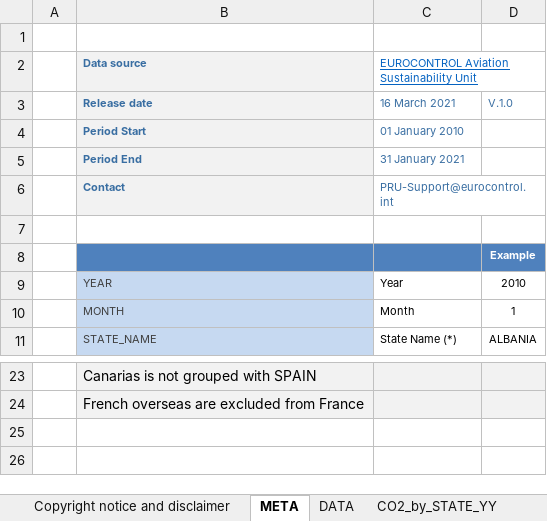
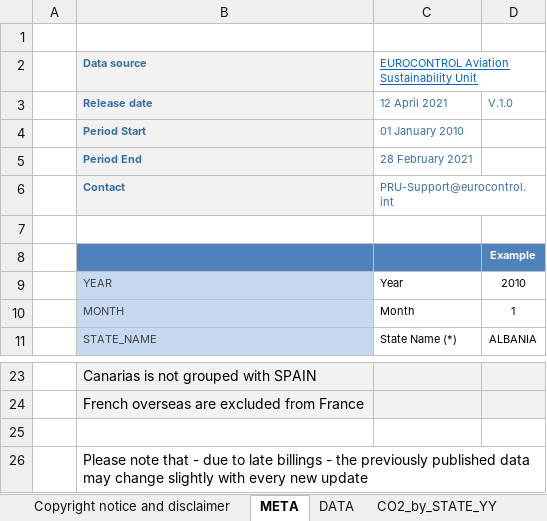
Before and after one commit to euctrl-pru/portal, an Excel workbook: static/download/xls/CO2_emissions_by_state.xlsx, sheet META, drawn as a sheet; only a part is shown, gaps mark what is left out; values as stored, in another font and other column widths than the file's, no borders; the diff names each change by its address in the sheet, - before the commit and + after, or states it on an @@ line.

```diff
--- a/static/download/xls/CO2_emissions_by_state.xlsx (sheet META)
+++ b/static/download/xls/CO2_emissions_by_state.xlsx (sheet META)
-C3: 16 March 2021
+C3: 12 April 2021
-C5: 31 January 2021
+C5: 28 February 2021
+row 25: (empty)
+row 26:  | Please note that - due to late billings - the previously published data may change slightly with every new update
```
Also changed, not shown: sheet DATA, sheet CO2_by_STATE_MM, sheet CO2_by_STATE_YY, charts or pictures.
